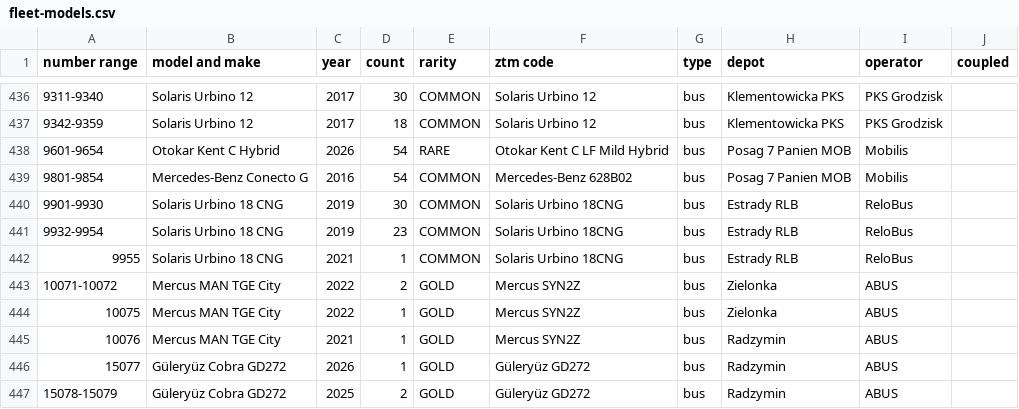
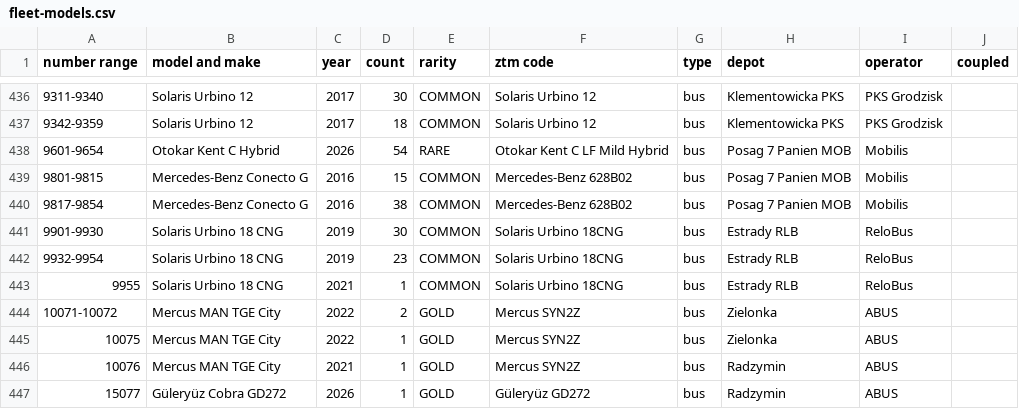
Before and after one commit to TheFilipcom4607/tabor, a CSV file: data/fleet-models.csv, drawn as a sheet; only a part is shown, gaps mark what is left out; the shorter side is filled out with more unchanged rows; the diff names each change by its address in the sheet, - before the commit and + after, or states it on an @@ line.

```diff
--- a/data/fleet-models.csv
+++ b/data/fleet-models.csv
-A439 (number range): 9801-9854
+A439 (number range): 9801-9815
-D439 (count): 54
+D439 (count): 15
+row 440: 9817-9854 | Mercedes-Benz Conecto G | 2016 | 38 | COMMON | Mercedes-Benz 628B02 | bus | Posag 7 Panien MOB | Mobilis
```
Also changed, not shown: 2 other files.
